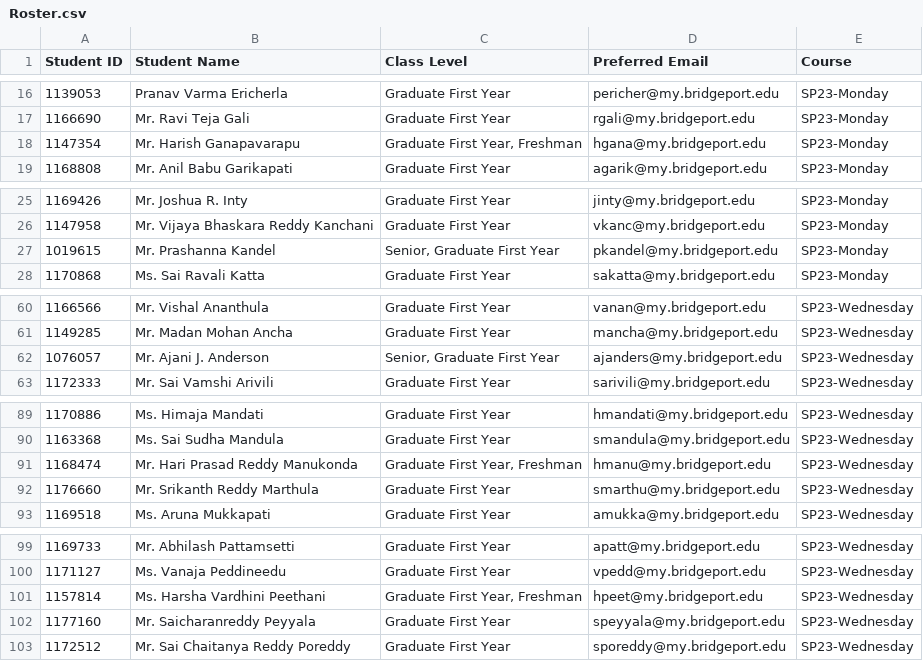
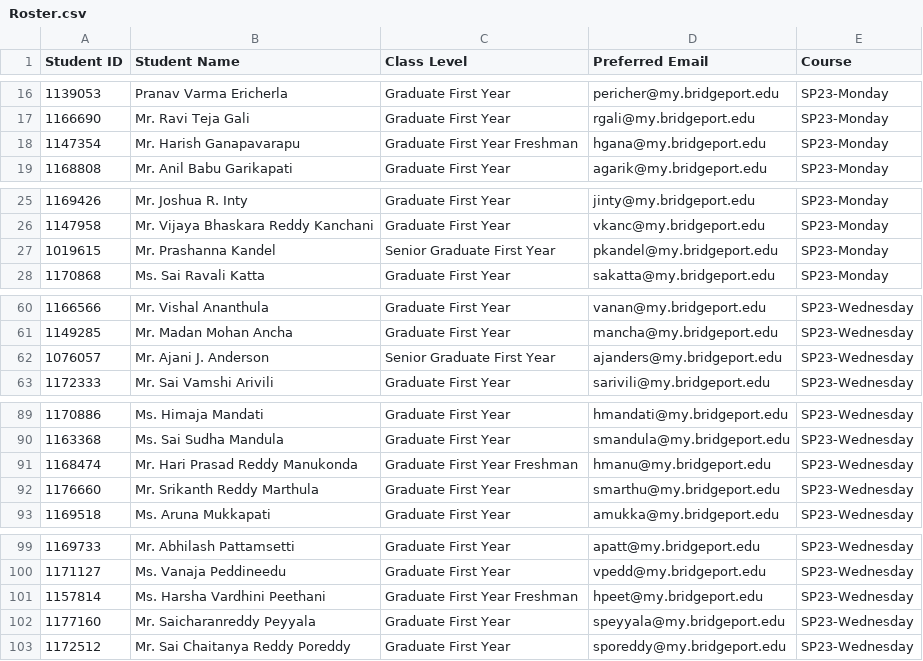
Before and after one commit to Gypsaman/neurodistributedub, a CSV file: data/Roster.csv, drawn as a sheet; only a part is shown, gaps mark what is left out.

Commit message:
fix roster

```diff
--- a/data/Roster.csv
+++ b/data/Roster.csv
@@ -17,3 +17,3 @@ Student ID,Student Name,Class Level,Preferred Email,Course
 1166690,Mr. Ravi Teja Gali,Graduate First Year,rgali@my.bridgeport.edu,SP23-Monday
-1147354,Mr. Harish Ganapavarapu,"Graduate First Year, Freshman",hgana@my.bridgeport.edu,SP23-Monday
+1147354,Mr. Harish Ganapavarapu,Graduate First Year Freshman,hgana@my.bridgeport.edu,SP23-Monday
 1168808,Mr. Anil Babu Garikapati,Graduate First Year,agarik@my.bridgeport.edu,SP23-Monday
@@ -26,3 +26,3 @@ Student ID,Student Name,Class Level,Preferred Email,Course
 1147958,Mr. Vijaya Bhaskara Reddy Kanchani,Graduate First Year,vkanc@my.bridgeport.edu,SP23-Monday
-1019615,Mr. Prashanna Kandel,"Senior, Graduate First Year",pkandel@my.bridgeport.edu,SP23-Monday
+1019615,Mr. Prashanna Kandel,Senior Graduate First Year,pkandel@my.bridgeport.edu,SP23-Monday
 1170868,Ms. Sai Ravali Katta,Graduate First Year,sakatta@my.bridgeport.edu,SP23-Monday
@@ -61,3 +61,3 @@ Student ID,Student Name,Class Level,Preferred Email,Course
 1149285,Mr. Madan Mohan Ancha,Graduate First Year,mancha@my.bridgeport.edu,SP23-Wednesday
-1076057,Mr. Ajani J. Anderson,"Senior, Graduate First Year",ajanders@my.bridgeport.edu,SP23-Wednesday
+1076057,Mr. Ajani J. Anderson,Senior Graduate First Year,ajanders@my.bridgeport.edu,SP23-Wednesday
 1172333,Mr. Sai Vamshi Arivili,Graduate First Year,sarivili@my.bridgeport.edu,SP23-Wednesday
@@ -90,3 +90,3 @@ Student ID,Student Name,Class Level,Preferred Email,Course
 1163368,Ms. Sai Sudha Mandula,Graduate First Year,smandula@my.bridgeport.edu,SP23-Wednesday
-1168474,Mr. Hari Prasad Reddy Manukonda,"Graduate First Year, Freshman",hmanu@my.bridgeport.edu,SP23-Wednesday
+1168474,Mr. Hari Prasad Reddy Manukonda,Graduate First Year Freshman,hmanu@my.bridgeport.edu,SP23-Wednesday
 1176660,Mr. Srikanth Reddy Marthula,Graduate First Year,smarthu@my.bridgeport.edu,SP23-Wednesday
@@ -100,3 +100,3 @@ Student ID,Student Name,Class Level,Preferred Email,Course
 1171127,Ms. Vanaja Peddineedu,Graduate First Year,vpedd@my.bridgeport.edu,SP23-Wednesday
-1157814,Ms. Harsha Vardhini Peethani,"Graduate First Year, Freshman",hpeet@my.bridgeport.edu,SP23-Wednesday
+1157814,Ms. Harsha Vardhini Peethani,Graduate First Year Freshman,hpeet@my.bridgeport.edu,SP23-Wednesday
 1177160,Mr. Saicharanreddy Peyyala,Graduate First Year,speyyala@my.bridgeport.edu,SP23-Wednesday
```
Also changed, not shown: 3 other files.
